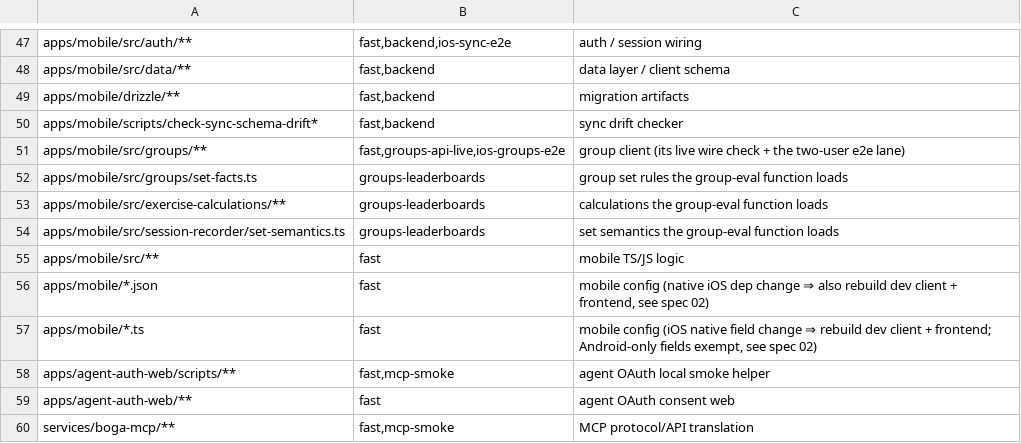
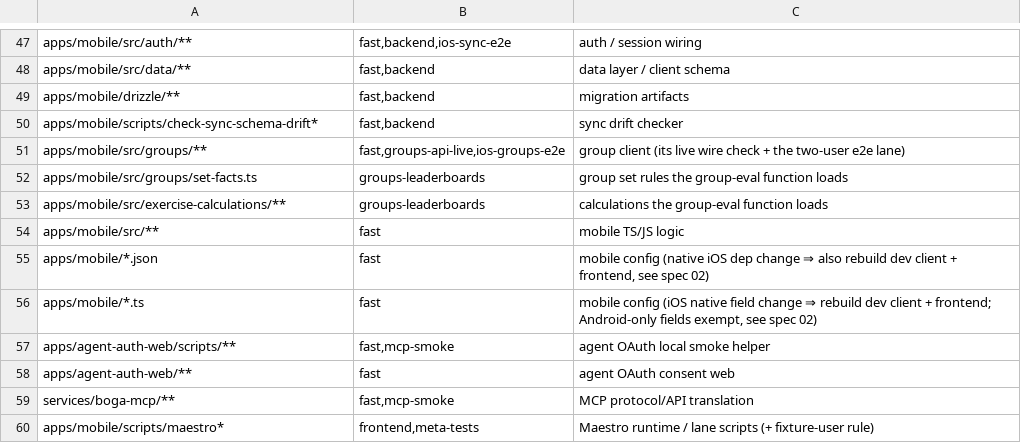
Before and after one commit to Brotherhood-of-Ghisa/BOGA3, a TSV file: scripts/triggers.tsv, drawn as a sheet; only a part is shown, gaps mark what is left out; the shorter side is filled out with more unchanged rows.

```diff
--- a/scripts/triggers.tsv
+++ b/scripts/triggers.tsv
@@ -53,3 +53,2 @@ apps/mobile/src/groups/set-facts.ts	groups-leaderboards	group set rules the grou
 apps/mobile/src/exercise-calculations/**	groups-leaderboards	calculations the group-eval function loads
-apps/mobile/src/session-recorder/set-semantics.ts	groups-leaderboards	set semantics the group-eval function loads
 apps/mobile/src/**	fast	mobile TS/JS logic
```
Also changed, not shown: 38 other files.
